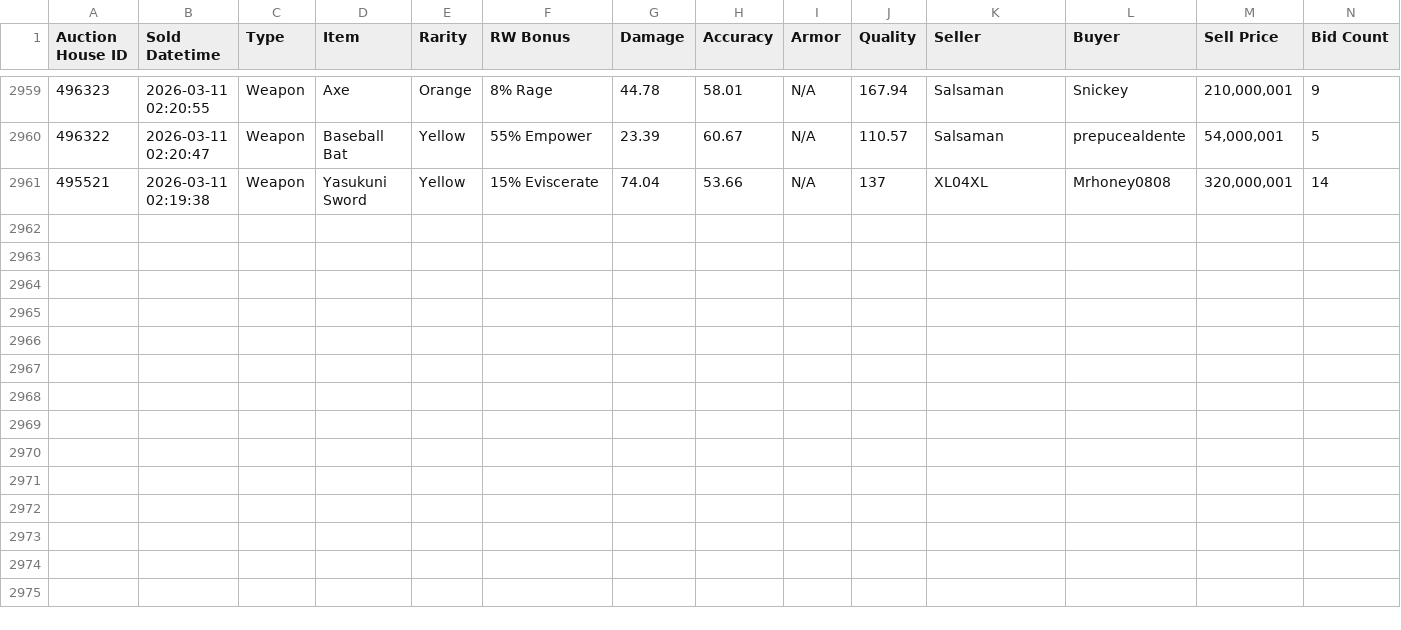
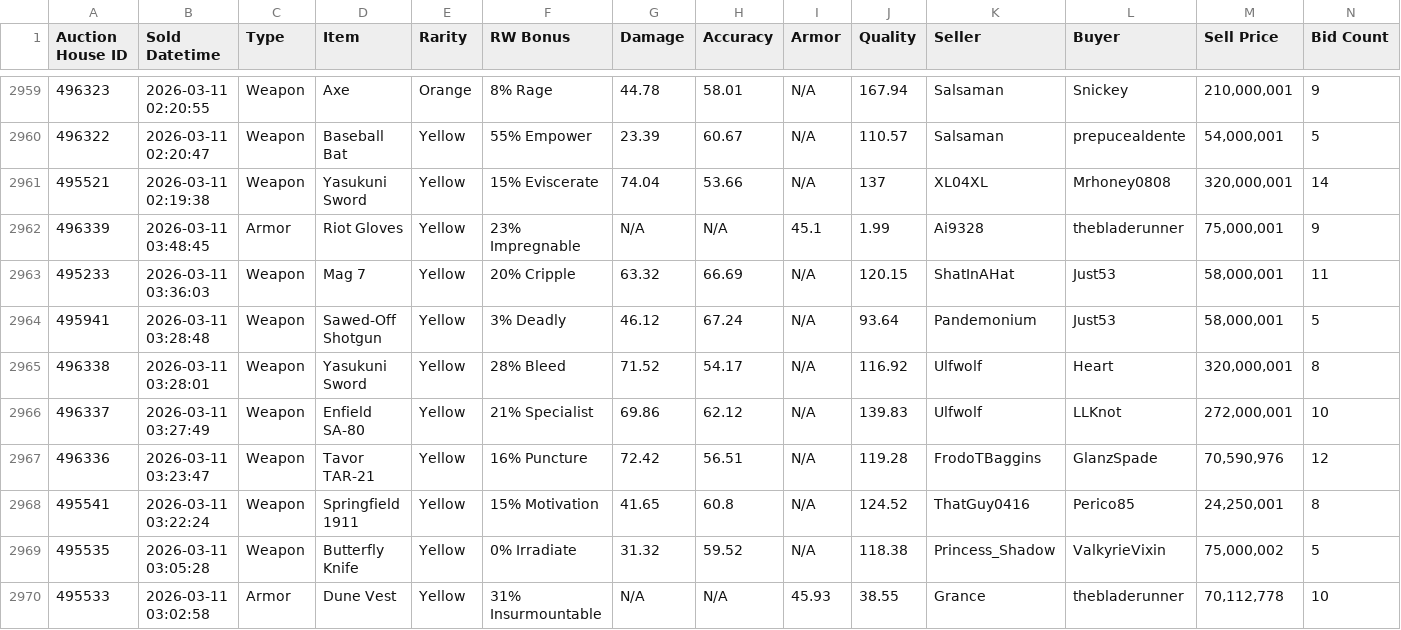
Before and after one commit to Ferrousbuns/torn-auctionHouse-viewer, a CSV file: sample.csv, drawn as a sheet; only a part is shown, gaps mark what is left out.

Commit message:
Auto-update auction data: 2026-03-11 00:00

```diff
--- a/sample.csv
+++ b/sample.csv
@@ -2961 +2961,10 @@
 "495521","2026-03-11 02:19:38","Weapon","Yasukuni Sword","Yellow","15% Eviscerate","74.04","53.66","N/A","137","XL04XL","Mrhoney0808","320,000,001","14"
+"496339","2026-03-11 03:48:45","Armor","Riot Gloves","Yellow","23% Impregnable","N/A","N/A","45.1","1.99","Ai9328","thebladerunner","75,000,001","9"
+"495233","2026-03-11 03:36:03","Weapon","Mag 7","Yellow","20% Cripple","63.32","66.69","N/A","120.15","ShatInAHat","Just53","58,000,001","11"
+"495941","2026-03-11 03:28:48","Weapon","Sawed-Off Shotgun","Yellow","3% Deadly","46.12","67.24","N/A","93.64","Pandemonium","Just53","58,000,001","5"
+"496338","2026-03-11 03:28:01","Weapon","Yasukuni Sword","Yellow","28% Bleed","71.52","54.17","N/A","116.92","Ulfwolf","Heart","320,000,001","8"
+"496337","2026-03-11 03:27:49","Weapon","Enfield SA-80","Yellow","21% Specialist","69.86","62.12","N/A","139.83","Ulfwolf","LLKnot","272,000,001","10"
+"496336","2026-03-11 03:23:47","Weapon","Tavor TAR-21","Yellow","16% Puncture","72.42","56.51","N/A","119.28","FrodoTBaggins","GlanzSpade","70,590,976","12"
+"495541","2026-03-11 03:22:24","Weapon","Springfield 1911","Yellow","15% Motivation","41.65","60.8","N/A","124.52","ThatGuy0416","Perico85","24,250,001","8"
+"495535","2026-03-11 03:05:28","Weapon","Butterfly Knife","Yellow","0% Irradiate","31.32","59.52","N/A","118.38","Princess_Shadow","ValkyrieVixin","75,000,002","5"
+"495533","2026-03-11 03:02:58","Armor","Dune Vest","Yellow","31% Insurmountable","N/A","N/A","45.93","38.55","Grance","thebladerunner","70,112,778","10"
```
